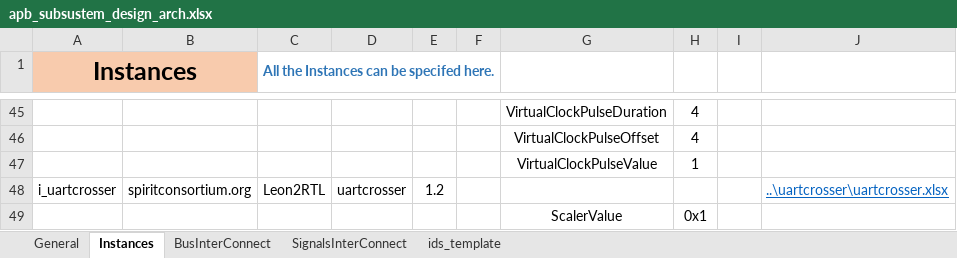
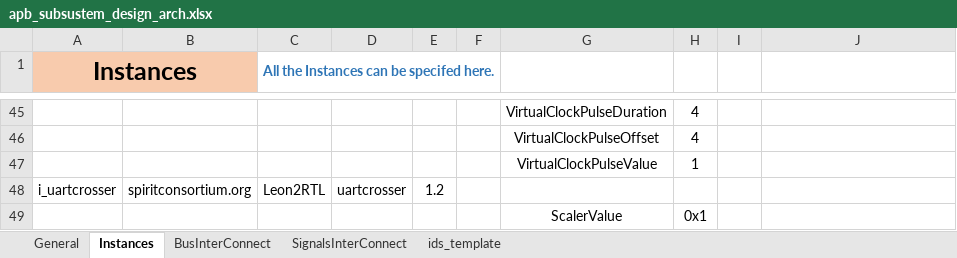
Before and after one commit to gopalgogna11/hello-world, an Excel workbook: my1stProject/apb_subsystem/apb_subsustem_design_arch.xlsx, sheet Instances, drawn as a sheet; only a part is shown, gaps mark what is left out; values as stored, in another font and other column widths than the file's, no borders; the diff names each change by its address in the sheet, - before the commit and + after, or states it on an @@ line.

```diff
--- a/my1stProject/apb_subsystem/apb_subsustem_design_arch.xlsx (sheet Instances)
+++ b/my1stProject/apb_subsystem/apb_subsustem_design_arch.xlsx (sheet Instances)
-J48: ..\uartcrosser\uartcrosser.xlsx
+J48: (empty)
```
Also changed, not shown: my1stProject/uart/uart.xlsx, my1stProject/uartcrosser/uartcrosser.xlsx.
